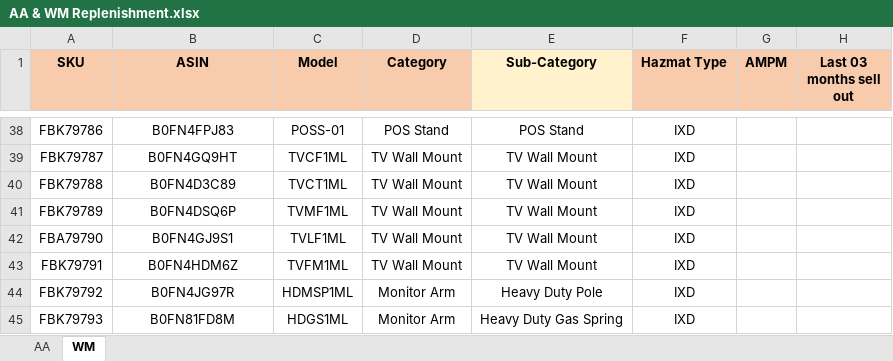
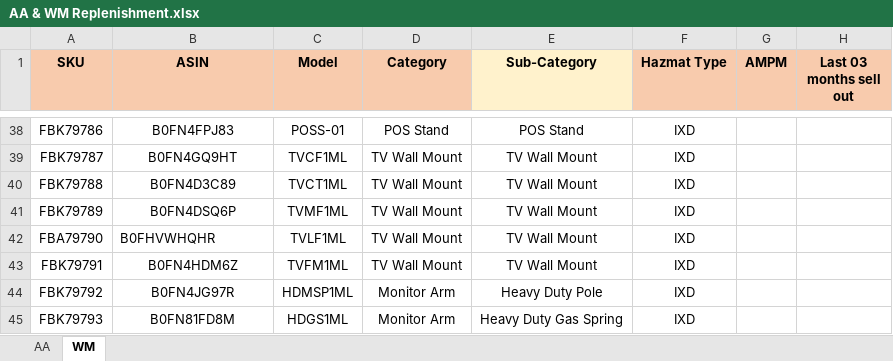
Before and after one commit to nitesh-lang/am-replenishment, an Excel workbook: data/input/Audio Array & WM Replenishment/AA & WM Replenishment.xlsx, sheet WM, drawn as a sheet; only a part is shown, gaps mark what is left out; values as stored, in another font and other column widths than the file's, no borders; conditional formats not drawn; the diff names each change by its address in the sheet, - before the commit and + after, or states it on an @@ line.

```diff
--- a/data/input/Audio Array & WM Replenishment/AA & WM Replenishment.xlsx (sheet WM)
+++ b/data/input/Audio Array & WM Replenishment/AA & WM Replenishment.xlsx (sheet WM)
-B42 (ASIN): B0FN4GJ9S1
+B42 (ASIN): B0FHVWHQHR
-B42 alignment: center
+B42 alignment: left
```
Also changed, not shown: sheet AA, data/input/CB Replenishment_Master.xlsx.
